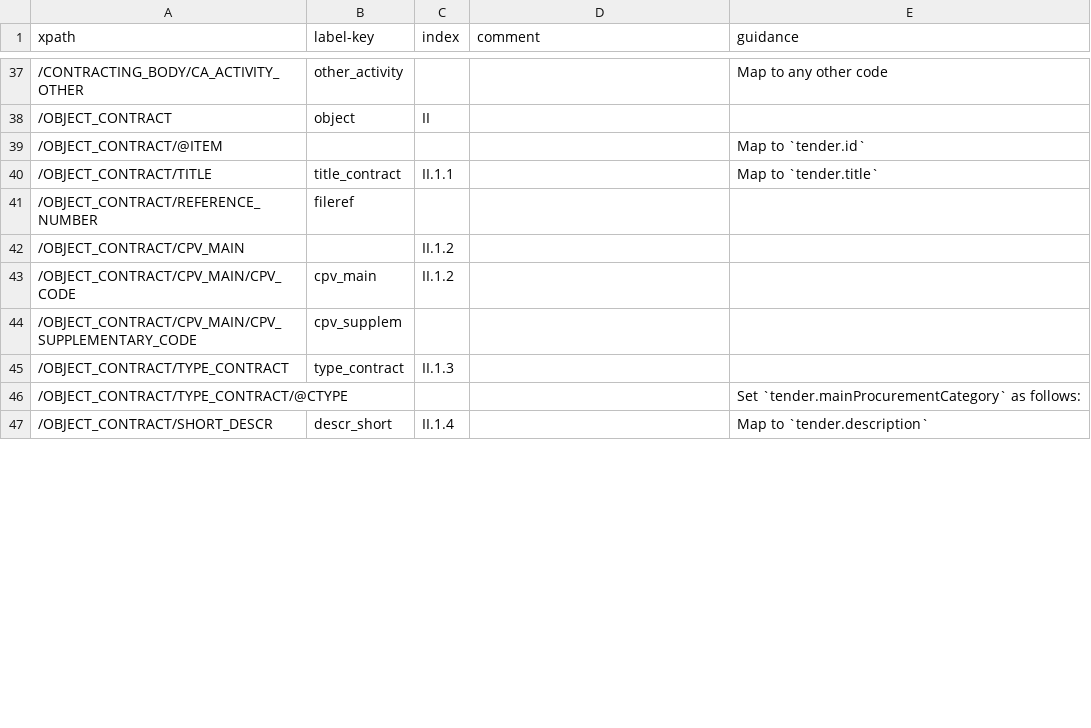
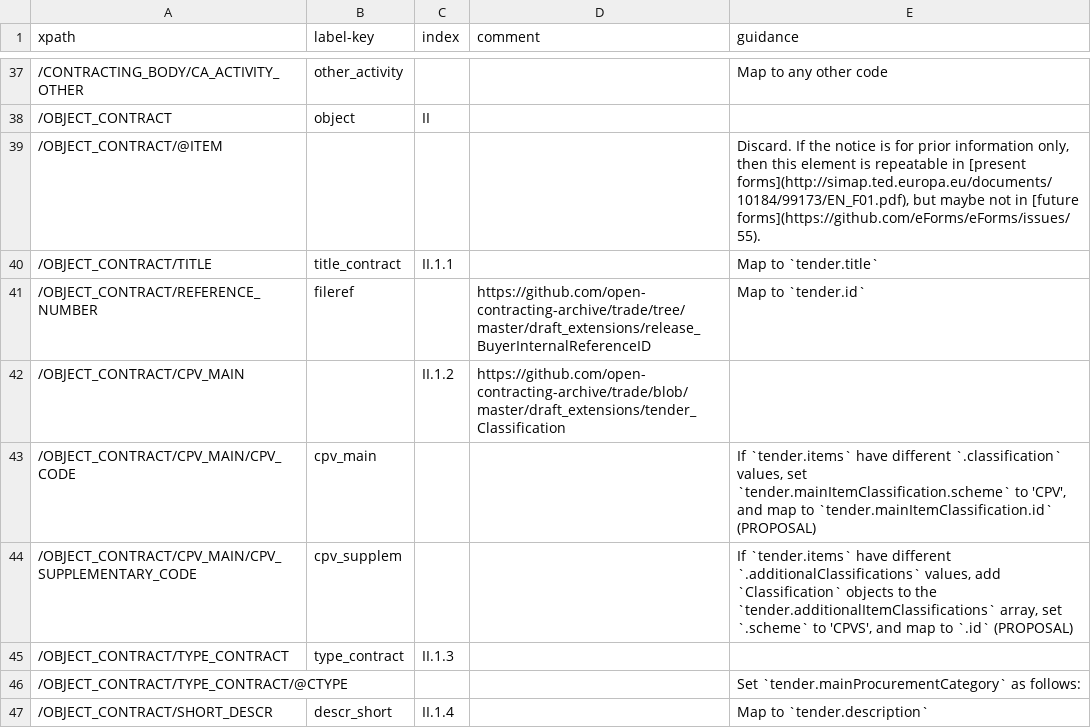
Before and after one commit to open-contracting/european-union-support, a CSV file: output/mapping/F01_2014.csv, drawn as a sheet; only a part is shown, gaps mark what is left out; the diff covers the shown part only.

Commit message:
Add more mappings

```diff
--- a/output/mapping/F01_2014.csv
+++ b/output/mapping/F01_2014.csv
@@ -38,7 +38,7 @@ xpath,label-key,index,comment,guidance
 /OBJECT_CONTRACT,object,II,,""
-/OBJECT_CONTRACT/@ITEM,,,,Map to `tender.id`
+/OBJECT_CONTRACT/@ITEM,,,,"Discard. If the notice is for prior information only, then this element is repeatable in [present forms](http://simap.ted.europa.eu/documents/10184/99173/EN_F01.pdf), but maybe not in [future forms](https://github.com/eForms/eForms/issues/55)."
 /OBJECT_CONTRACT/TITLE,title_contract,II.1.1,,Map to `tender.title`
-/OBJECT_CONTRACT/REFERENCE_NUMBER,fileref,,,
-/OBJECT_CONTRACT/CPV_MAIN,,II.1.2,,
-/OBJECT_CONTRACT/CPV_MAIN/CPV_CODE,cpv_main,II.1.2,,
-/OBJECT_CONTRACT/CPV_MAIN/CPV_SUPPLEMENTARY_CODE,cpv_supplem,,,
+/OBJECT_CONTRACT/REFERENCE_NUMBER,fileref,,https://github.com/open-contracting-archive/trade/tree/master/draft_extensions/release_BuyerInternalReferenceID,Map to `tender.id`
+/OBJECT_CONTRACT/CPV_MAIN,,II.1.2,https://github.com/open-contracting-archive/trade/blob/master/draft_extensions/tender_Classification,""
+/OBJECT_CONTRACT/CPV_MAIN/CPV_CODE,cpv_main,,,"If `tender.items` have different `.classification` values, set `tender.mainItemClassification.scheme` to 'CPV', and map to `tender.mainItemClassification.id` (PROPOSAL)"
+/OBJECT_CONTRACT/CPV_MAIN/CPV_SUPPLEMENTARY_CODE,cpv_supplem,,,"If `tender.items` have different `.additionalClassifications` values, add `Classification` objects to the `tender.additionalItemClassifications` array, set `.scheme` to 'CPVS', and map to `.id` (PROPOSAL)"
```
Also changed, not shown: 7 edited cells elsewhere in this file.
